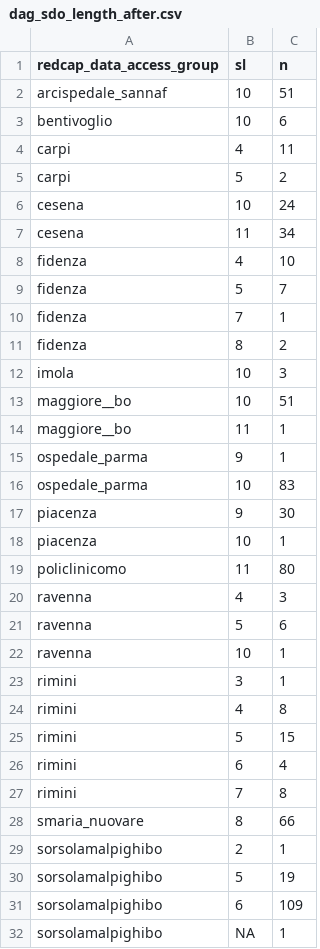
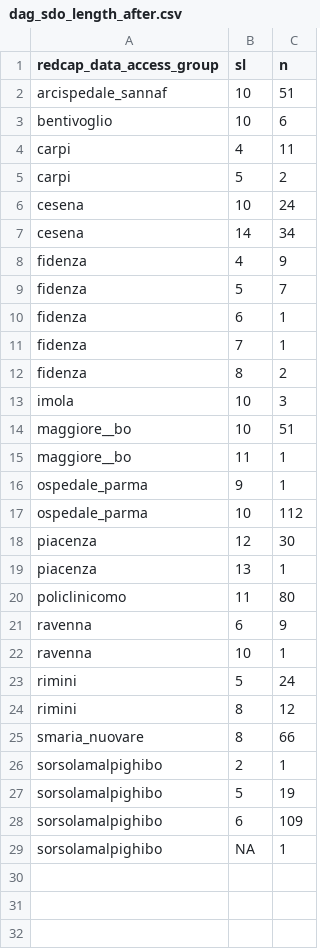
Before and after one commit to cec-lab/DARIO, a CSV file: stage_0/dag_sdo_length_after.csv, drawn as a sheet.

```diff
--- a/stage_0/dag_sdo_length_after.csv
+++ b/stage_0/dag_sdo_length_after.csv
@@ -6,5 +6,6 @@ carpi;5;2
 cesena;10;24
-cesena;11;34
-fidenza;4;10
+cesena;14;34
+fidenza;4;9
 fidenza;5;7
+fidenza;6;1
 fidenza;7;1
@@ -15,14 +16,10 @@ maggiore__bo;11;1
 ospedale_parma;9;1
-ospedale_parma;10;83
-piacenza;9;30
-piacenza;10;1
+ospedale_parma;10;112
+piacenza;12;30
+piacenza;13;1
 policlinicomo;11;80
-ravenna;4;3
-ravenna;5;6
+ravenna;6;9
 ravenna;10;1
-rimini;3;1
-rimini;4;8
-rimini;5;15
-rimini;6;4
-rimini;7;8
+rimini;5;24
+rimini;8;12
 smaria_nuovare;8;66
```
Also changed, not shown: stage_0/dag_sdo_length_before.csv, stage_0/dag_type.csv, 12 other files.
